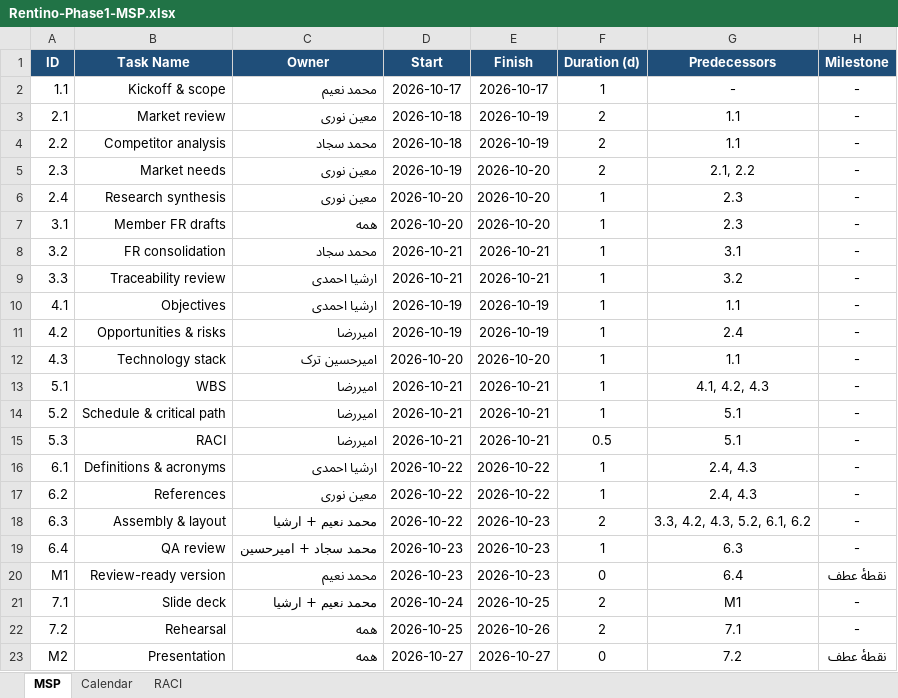
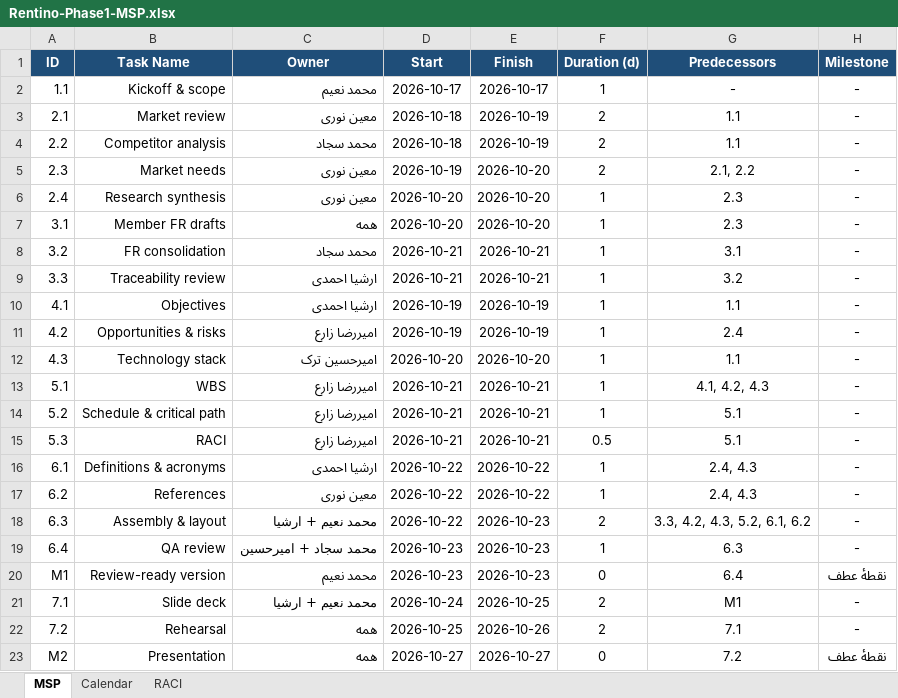
Before and after one commit to mohammadnaeemk/rentino, an Excel workbook: docs/software-engineering/Rentino-Phase1-MSP.xlsx, sheet MSP, drawn as a sheet; values as stored, in another font and other column widths than the file's, no borders; the diff names each change by its address in the sheet, - before the commit and + after, or states it on an @@ line.

```diff
--- a/docs/software-engineering/Rentino-Phase1-MSP.xlsx (sheet MSP)
+++ b/docs/software-engineering/Rentino-Phase1-MSP.xlsx (sheet MSP)
-C11 (Owner): امیررضا
+C11 (Owner): امیررضا زارع
-C13:C15 (Owner): امیررضا
+C13:C15 (Owner): امیررضا زارع
```
Also changed, not shown: sheet RACI, docs/software-engineering/Rentino-Phase1-Definitions.xlsx, docs/software-engineering/Rentino-Phase1-References.xlsx, 29 other files.
